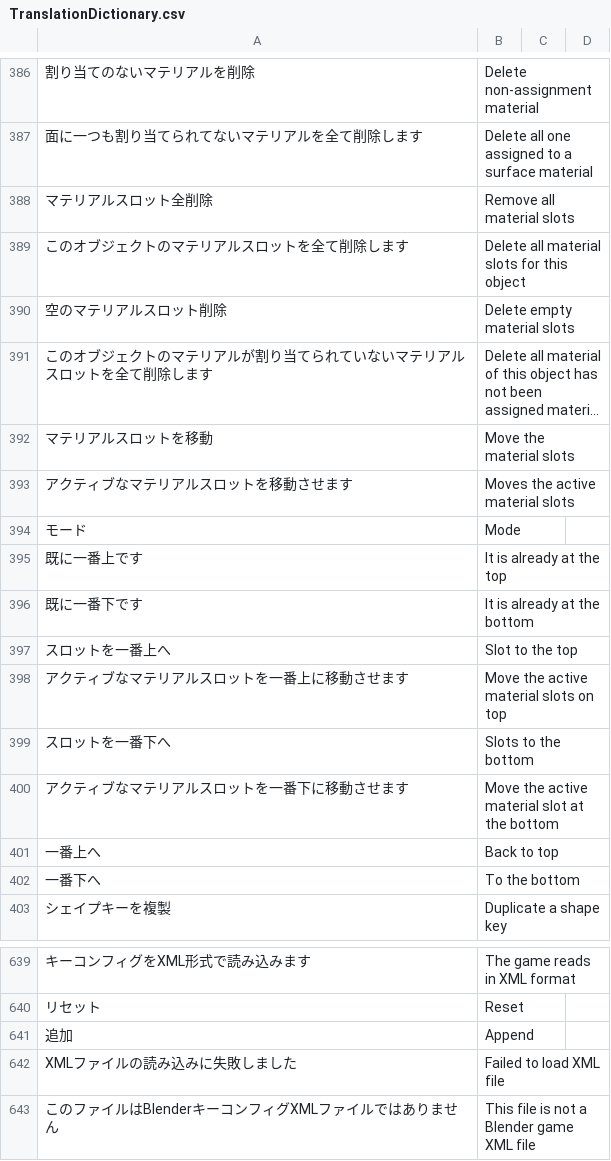
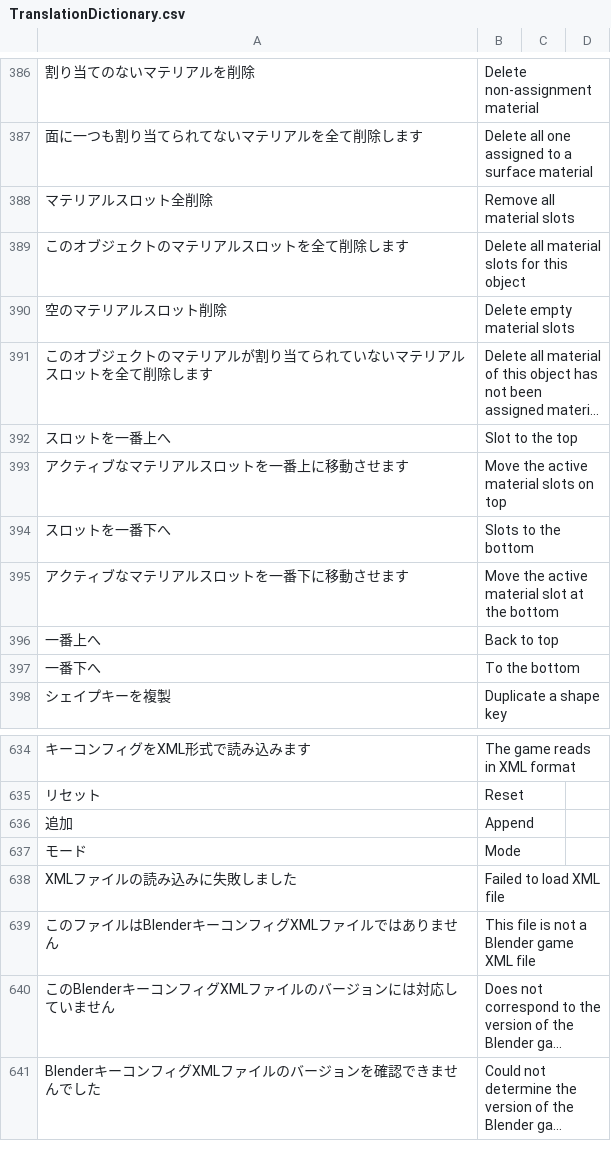
Before and after one commit to PyrokinesisStudio/Blender-Scramble-Addon, a CSV file: Scramble Addon/TranslationDictionary.csv, drawn as a sheet; only a part is shown, gaps mark what is left out; the shorter side is filled out with more unchanged rows; long unchanged cells end in …; removed rows and columns are numbered as before the commit, all else as after; the diff names each change by its address in the sheet, - before the commit and + after, or states it on an @@ line.

```diff
--- a/Scramble Addon/TranslationDictionary.csv
+++ b/Scramble Addon/TranslationDictionary.csv
-row 392: マテリアルスロットを移動 | Move the material slots
-row 393: アクティブなマテリアルスロットを移動させます | Moves the active material slots
-row 395: 既に一番上です | It is already at the top
-row 396: 既に一番下です | It is already at the bottom
@@ row 394 moved to row 637: モード @@
```
Also changed, not shown: 2 other files.
